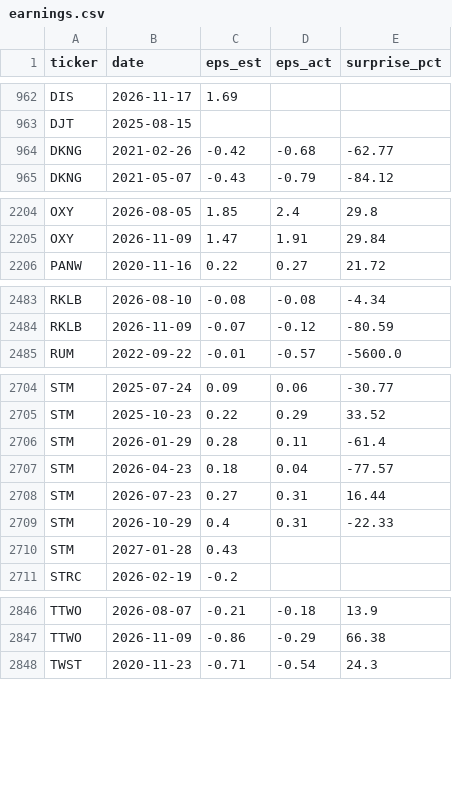
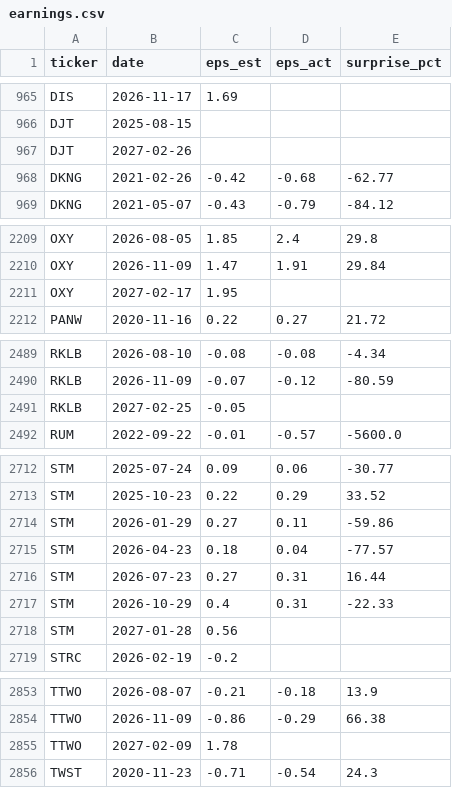
Before and after one commit to l641894536-web/Jsq, a CSV file: us/earnings.csv, drawn as a sheet; only a part is shown, gaps mark what is left out; the diff covers the shown part only.

```diff
--- a/us/earnings.csv
+++ b/us/earnings.csv
@@ -963,2 +966,3 @@ DIS,2026-11-17,1.69,,
 DJT,2025-08-15,,,
+DJT,2027-02-26,,,
 DKNG,2021-02-26,-0.42,-0.68,-62.77
@@ -2205,2 +2210,3 @@ OXY,2026-08-05,1.85,2.4,29.8
 OXY,2026-11-09,1.47,1.91,29.84
+OXY,2027-02-17,1.95,,
 PANW,2020-11-16,0.22,0.27,21.72
@@ -2484,2 +2490,3 @@ RKLB,2026-08-10,-0.08,-0.08,-4.34
 RKLB,2026-11-09,-0.07,-0.12,-80.59
+RKLB,2027-02-25,-0.05,,
 RUM,2022-09-22,-0.01,-0.57,-5600.0
@@ -2705,3 +2713,3 @@ STM,2025-07-24,0.09,0.06,-30.77
 STM,2025-10-23,0.22,0.29,33.52
-STM,2026-01-29,0.28,0.11,-61.4
+STM,2026-01-29,0.27,0.11,-59.86
 STM,2026-04-23,0.18,0.04,-77.57
@@ -2709,3 +2717,3 @@ STM,2026-07-23,0.27,0.31,16.44
 STM,2026-10-29,0.4,0.31,-22.33
-STM,2027-01-28,0.43,,
+STM,2027-01-28,0.56,,
 STRC,2026-02-19,-0.2,,
@@ -2847,2 +2854,3 @@ TTWO,2026-08-07,-0.21,-0.18,13.9
 TTWO,2026-11-09,-0.86,-0.29,66.38
+TTWO,2027-02-09,1.78,,
 TWST,2020-11-23,-0.71,-0.54,24.3
```
Also changed, not shown: 8 added rows, 2 removed rows and 37 edited cells elsewhere in this file, 4 other files.
